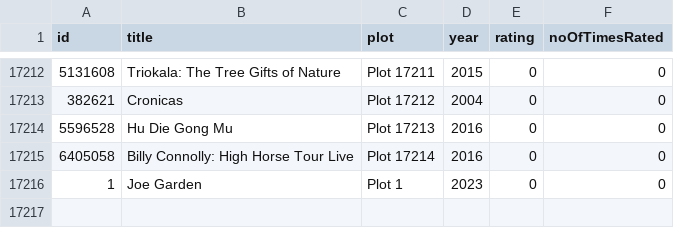
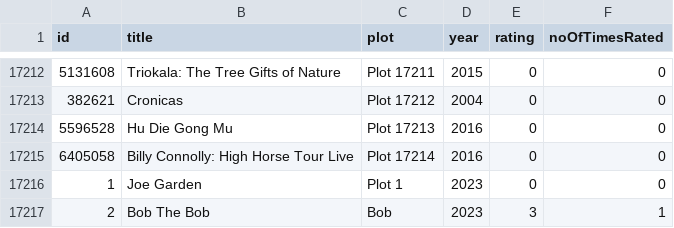
Before and after one commit to Ng-Kai-Huat-Jason/DSA_Assignment_Group8, a CSV file: movies.csv, drawn as a sheet; only a part is shown, gaps mark what is left out; the diff names each change by its address in the sheet, - before the commit and + after, or states it on an @@ line.

```diff
--- a/movies.csv
+++ b/movies.csv
+row 17217: 2 | Bob The Bob | Bob | 2023 | 3 | 1
```
Also changed, not shown: actors.csv, cast.csv.
